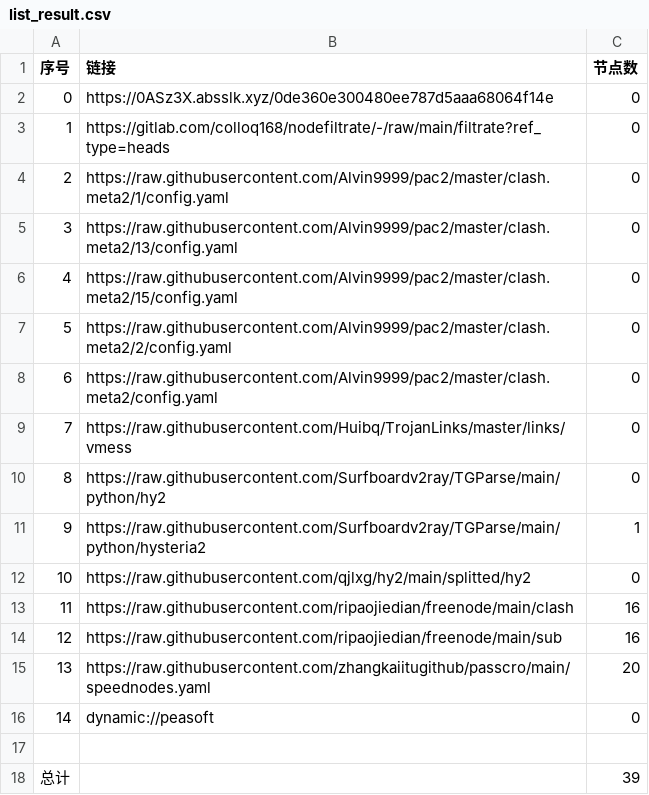
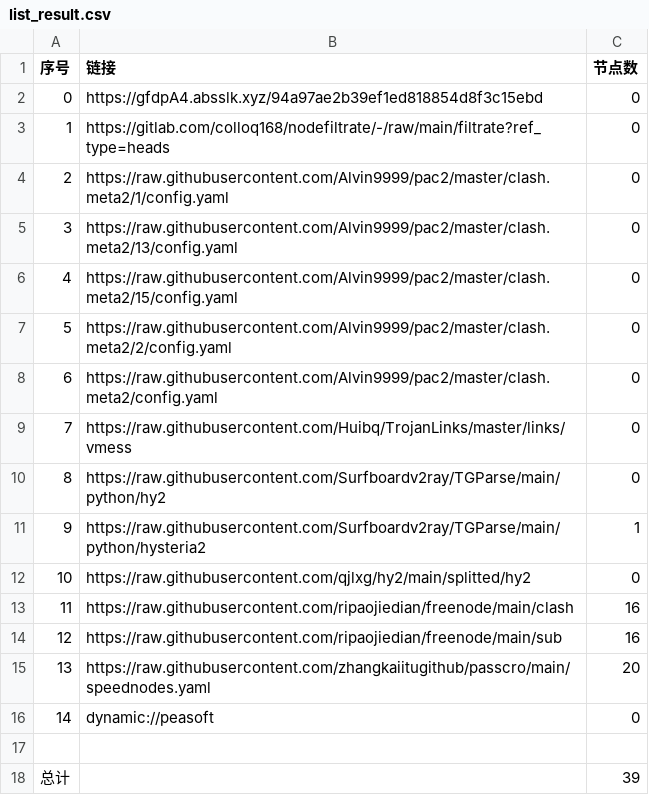
Before and after one commit to zmei19881989/AutoMergePublicNodes, a CSV file: list_result.csv, drawn as a sheet.

```diff
--- a/list_result.csv
+++ b/list_result.csv
@@ -1,3 +1,3 @@
 序号,链接,节点数
-0,https://0ASz3X.absslk.xyz/0de360e300480ee787d5aaa68064f14e,0
+0,https://gfdpA4.absslk.xyz/94a97ae2b39ef1ed818854d8f3c15ebd,0
 1,https://gitlab.com/colloq168/nodefiltrate/-/raw/main/filtrate?ref_type=heads,0
```
Also changed, not shown: 3 other files.
